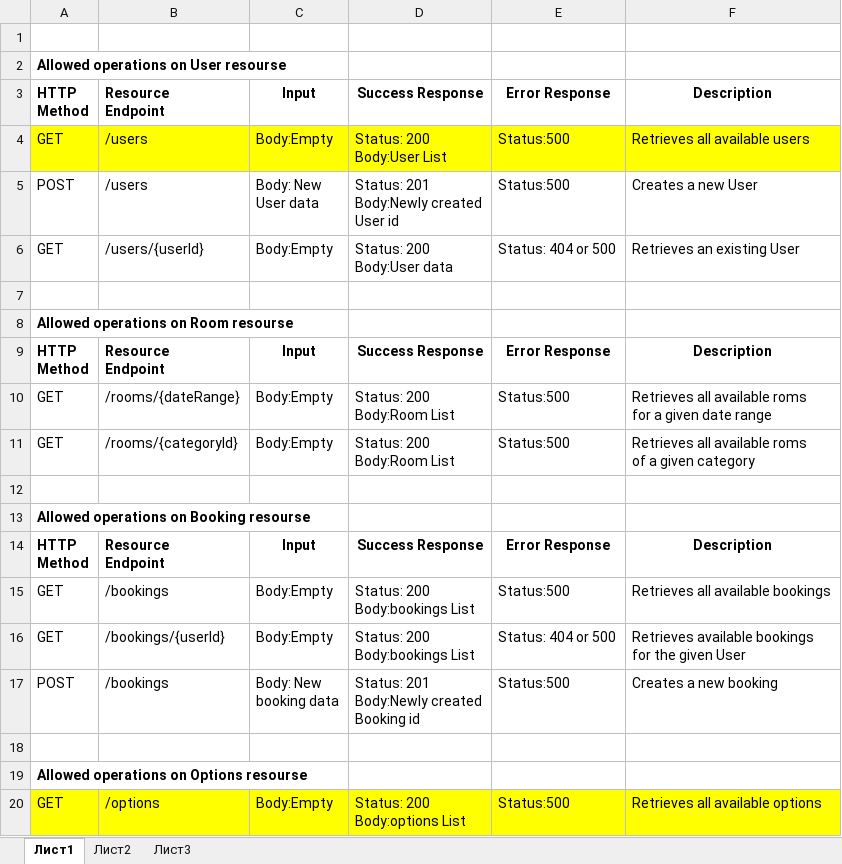
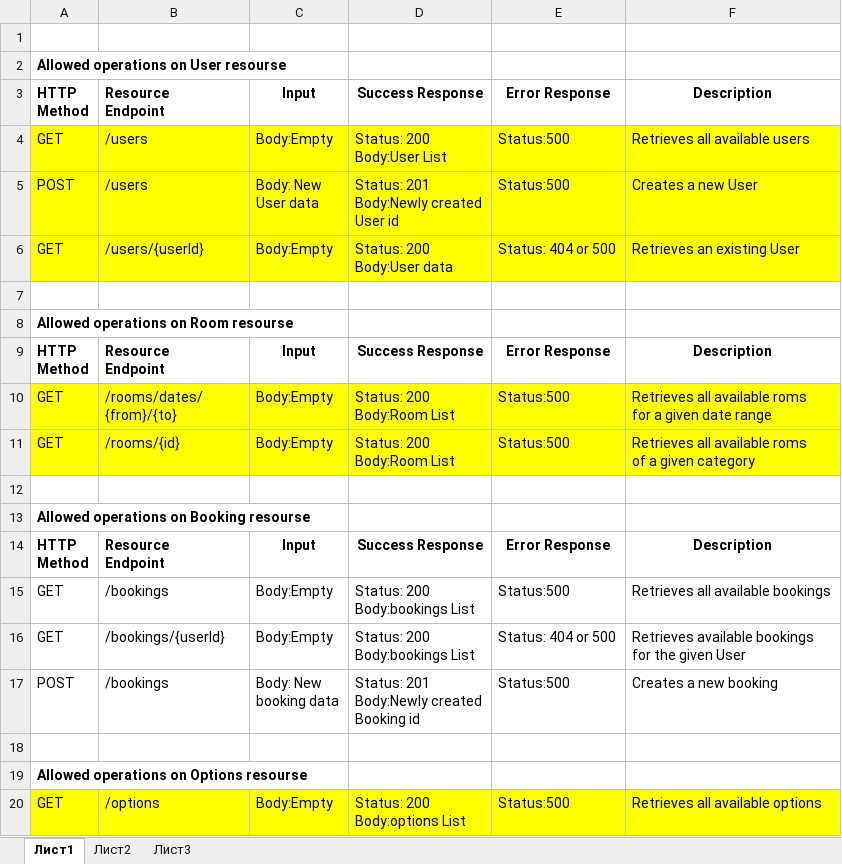
Before and after one commit to Aljuly/hotel-booking, an Excel workbook: Endpoints.xlsx, sheet Лист1, drawn as a sheet; values as stored, in another font and other column widths than the file's, no borders; ↵ is a line break in a cell; the diff names each change by its address in the sheet, - before the commit and + after, or states it on an @@ line.

Commit message:
implement room service

```diff
--- a/Endpoints.xlsx (sheet Лист1)
+++ b/Endpoints.xlsx (sheet Лист1)
-A5:F6 fill: none
+A5:F6 fill: #FFFF00
-A10:F11 fill: none
+A10:F11 fill: #FFFF00
-B10: /rooms/{dateRange}
+B10: /rooms/dates/ ↵ {from}/{to}
-B11: /rooms/{categoryId}
+B11: /rooms/{id}
```
Also changed, not shown: 9 other files.
